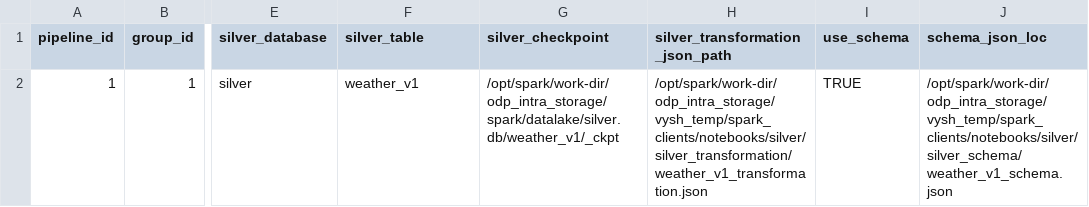
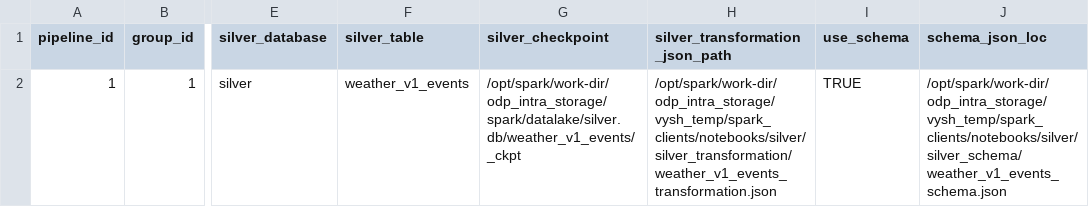
Before and after one commit to srivyshnavi93/vysh_temp, a CSV file: spark_clients/notebooks/silver/silver_metadata.csv, drawn as a sheet; only a part is shown, gaps mark what is left out; the diff names each change by its address in the sheet, - before the commit and + after, or states it on an @@ line.

```diff
--- a/spark_clients/notebooks/silver/silver_metadata.csv
+++ b/spark_clients/notebooks/silver/silver_metadata.csv
-F2 (silver_table): weather_v1
+F2 (silver_table): weather_v1_events
-G2 (silver_checkpoint): /opt/spark/work-dir/odp_intra_storage/spark/datalake/silver.db/weather_v1/_ckpt
+G2 (silver_checkpoint): /opt/spark/work-dir/odp_intra_storage/spark/datalake/silver.db/weather_v1_events/_ckpt
-H2 (silver_transformation_json_path): /opt/spark/work-dir/odp_intra_storage/vysh_temp/spark_clients/notebooks/silver/silver_transformation/weather_v1_transformation.json
+H2 (silver_transformation_json_path): /opt/spark/work-dir/odp_intra_storage/vysh_temp/spark_clients/notebooks/silver/silver_transformation/weather_v1_events_transformation.json
-J2 (schema_json_loc): /opt/spark/work-dir/odp_intra_storage/vysh_temp/spark_clients/notebooks/silver/silver_schema/weather_v1_schema.json
+J2 (schema_json_loc): /opt/spark/work-dir/odp_intra_storage/vysh_temp/spark_clients/notebooks/silver/silver_schema/weather_v1_events_schema.json
```
Also changed, not shown: 16 other files.
